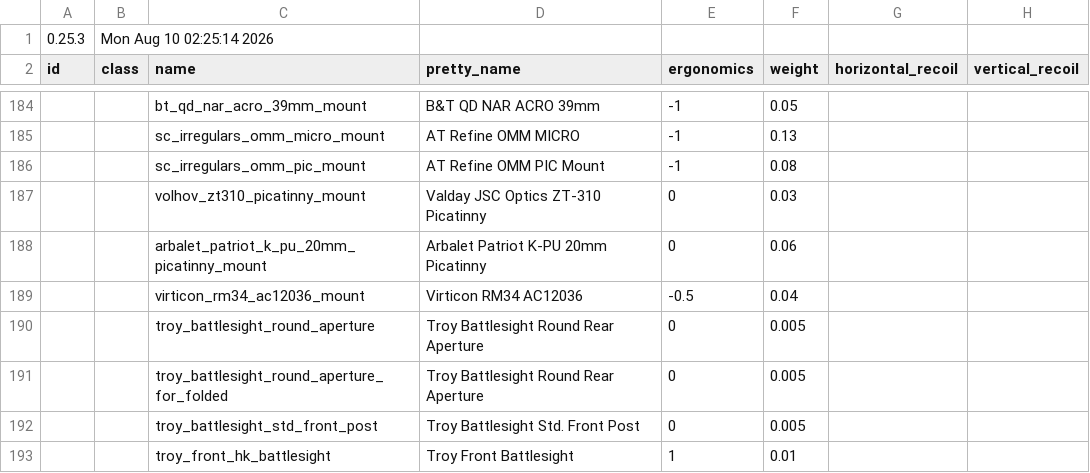
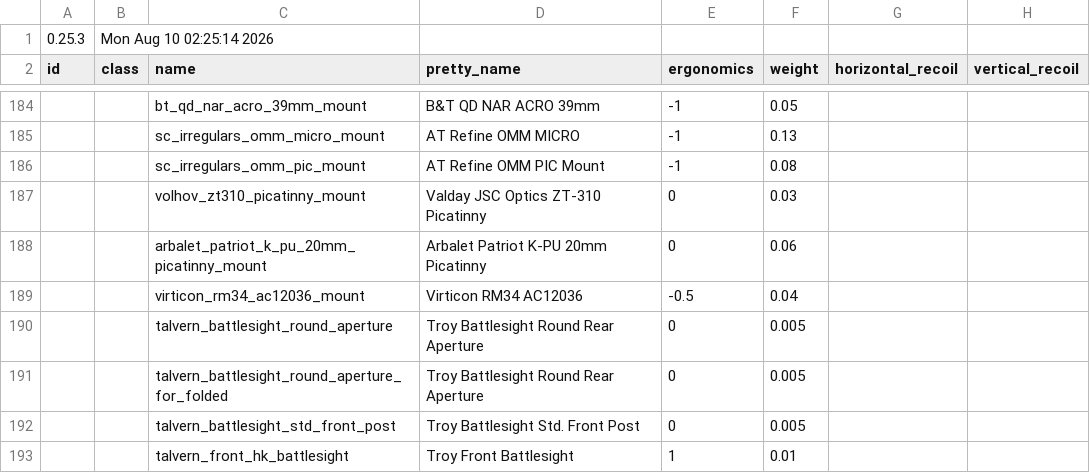
Before and after one commit to recoil-group/deadline-balancing, a CSV file: balancing.csv, drawn as a sheet; only a part is shown, gaps mark what is left out; the diff covers the shown part only; the diff names each change by its address in the sheet, - before the commit and + after, or states it on an @@ line.

Commit message:
Update balancing.csv

```diff
--- a/balancing.csv
+++ b/balancing.csv
-C190 (name): troy_battlesight_round_aperture
+C190 (name): talvern_battlesight_round_aperture
-C191 (name): troy_battlesight_round_aperture_for_folded
+C191 (name): talvern_battlesight_round_aperture_for_folded
-C192 (name): troy_battlesight_std_front_post
+C192 (name): talvern_battlesight_std_front_post
-C193 (name): troy_front_hk_battlesight
+C193 (name): talvern_front_hk_battlesight
```
Also changed, not shown: 1 removed row and 13 edited cells elsewhere in this file.
